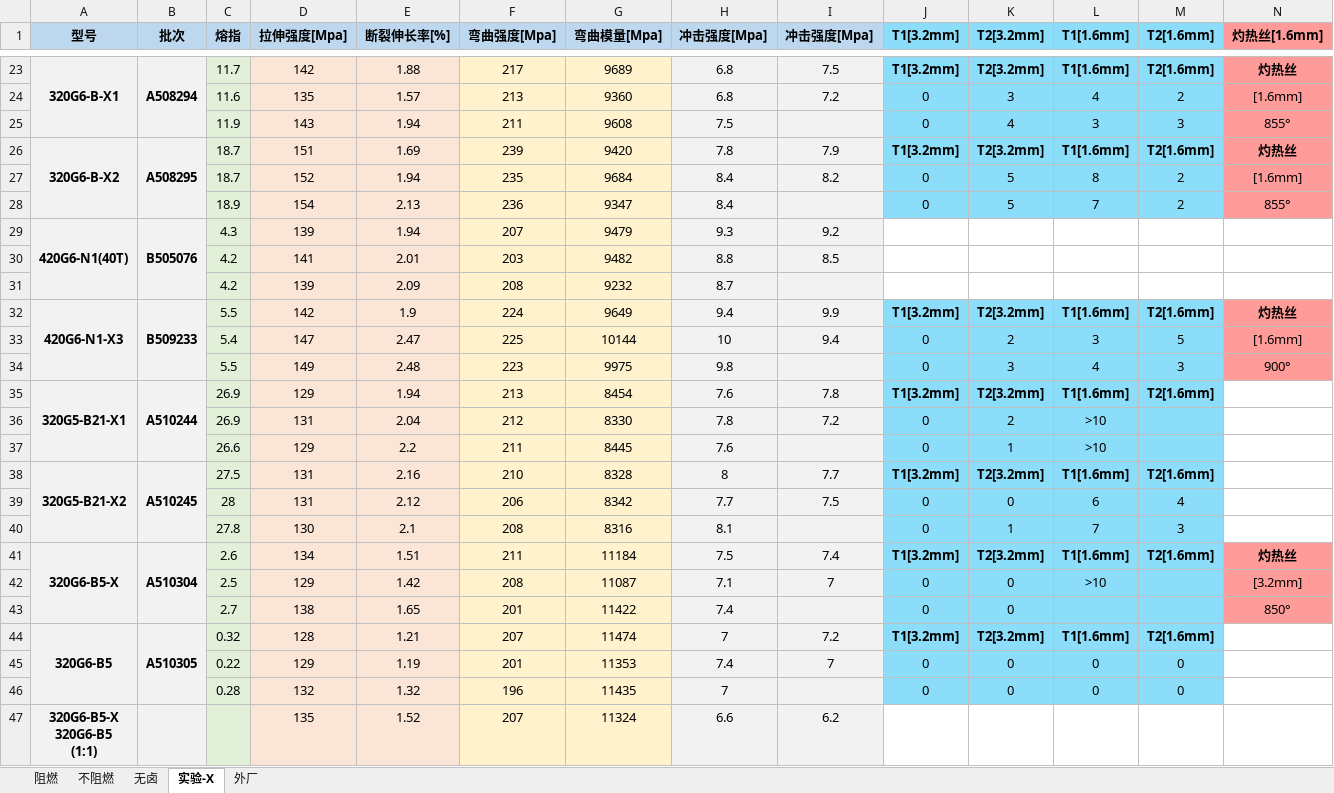
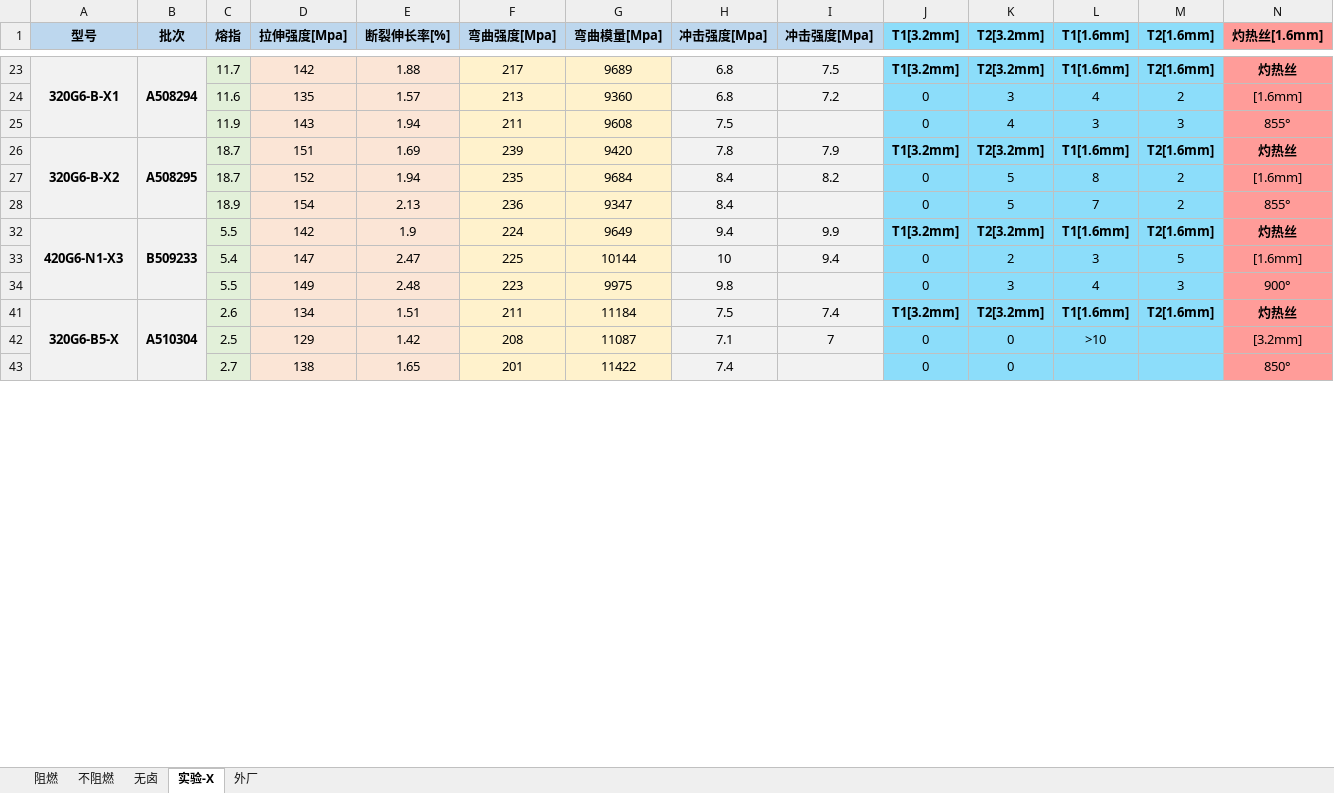
Before and after one commit to 13075061852/Gj_NewText, an Excel workbook: 测试数据.xlsx, sheet 实验-X, drawn as a sheet; only a part is shown, gaps mark what is left out; values as stored, in another font and other column widths than the file's, no borders; removed rows and columns are numbered as before the commit, all else as after; rows hold the shown columns only; ↵ is a line break in a cell; the diff covers the shown part only; the diff names each change by its address in the sheet, - before the commit and + after, or states it on an @@ line.

Commit message:
Update 测试数据.xlsx

```diff
--- a/测试数据.xlsx (sheet 实验-X)
+++ b/测试数据.xlsx (sheet 实验-X)
@@ row 29 hidden: 420G6-N1(40T) | B505076 | 4.3 | 139 | 1.94 | 207 | 9479 | 9.3 | 9.2 @@
@@ row 30 hidden:  |  | 4.2 | 141 | 2.01 | 203 | 9482 | 8.8 | 8.5 @@
@@ row 31 hidden:  |  | 4.2 | 139 | 2.09 | 208 | 9232 | 8.7 @@
@@ row 35 hidden: 320G5-B21-X1 | A510244 | 26.9 | 129 | 1.94 | 213 | 8454 | 7.6 | 7.8 | T1[3.2mm] | T2[3.2mm] | T1[1.6mm] | T2[1.6mm] @@
@@ row 36 hidden:  |  | 26.9 | 131 | 2.04 | 212 | 8330 | 7.8 | 7.2 | 0 | 2 | >10 @@
@@ row 37 hidden:  |  | 26.6 | 129 | 2.2 | 211 | 8445 | 7.6 |  | 0 | 1 | >10 @@
@@ row 38 hidden: 320G5-B21-X2 | A510245 | 27.5 | 131 | 2.16 | 210 | 8328 | 8 | 7.7 | T1[3.2mm] | T2[3.2mm] | T1[1.6mm] | T2[1.6mm] @@
@@ row 39 hidden:  |  | 28 | 131 | 2.12 | 206 | 8342 | 7.7 | 7.5 | 0 | 0 | 6 | 4 @@
@@ row 40 hidden:  |  | 27.8 | 130 | 2.1 | 208 | 8316 | 8.1 |  | 0 | 1 | 7 | 3 @@
@@ row 44 hidden: 320G6-B5 | A510305 | 0.32 | 128 | 1.21 | 207 | 11474 | 7 | 7.2 | T1[3.2mm] | T2[3.2mm] | T1[1.6mm] | T2[1.6mm] @@
@@ row 45 hidden:  |  | 0.22 | 129 | 1.19 | 201 | 11353 | 7.4 | 7 | 0 | 0 | 0 | 0 @@
@@ row 46 hidden:  |  | 0.28 | 132 | 1.32 | 196 | 11435 | 7 |  | 0 | 0 | 0 | 0 @@
@@ row 47 hidden: 320G6-B5-X ↵ 320G6-B5 ↵ (1:1) |  |  | 135 | 1.52 | 207 | 11324 | 6.6 | 6.2 @@
```
Also changed, not shown: 6 added rows and 44 hidden or unhidden rows elsewhere in this sheet, sheet 阻燃, sheet 不阻燃, sheet 外厂.
